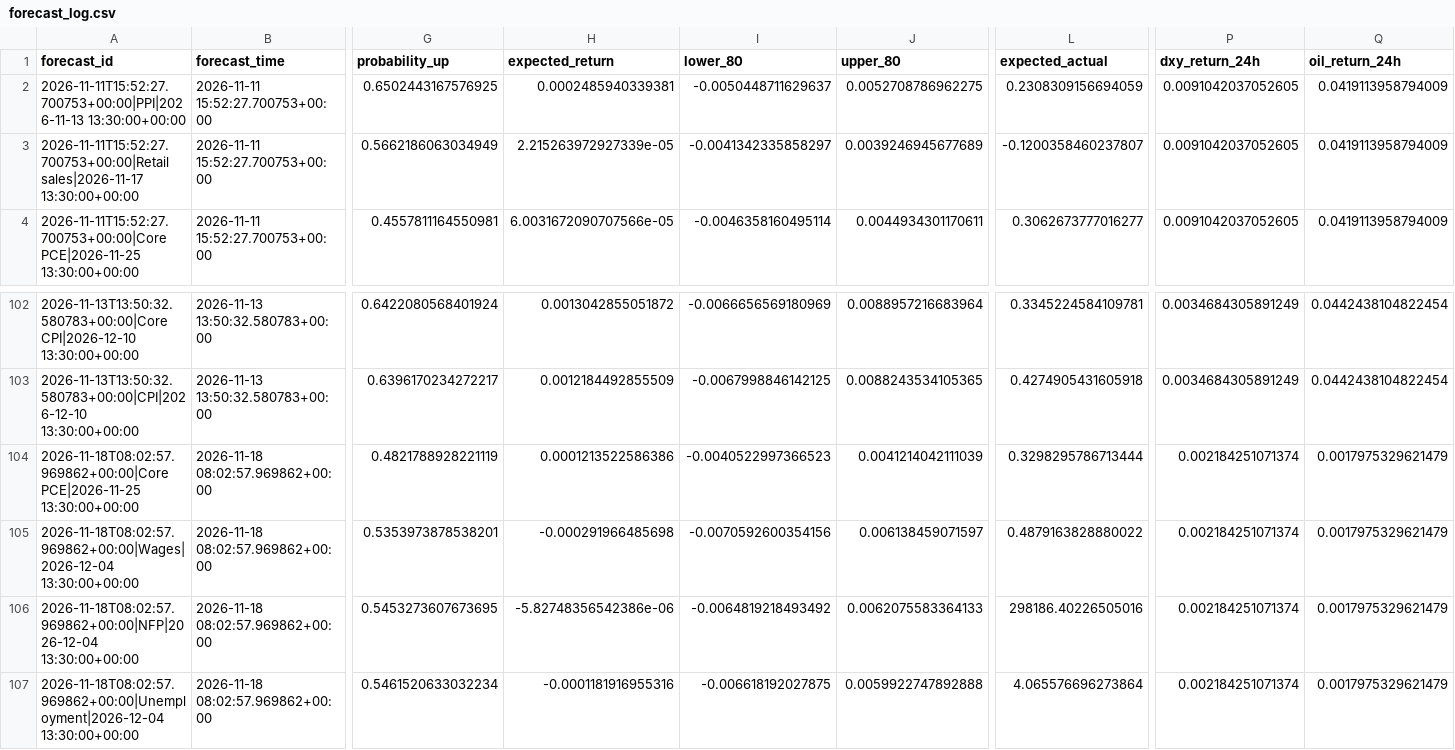
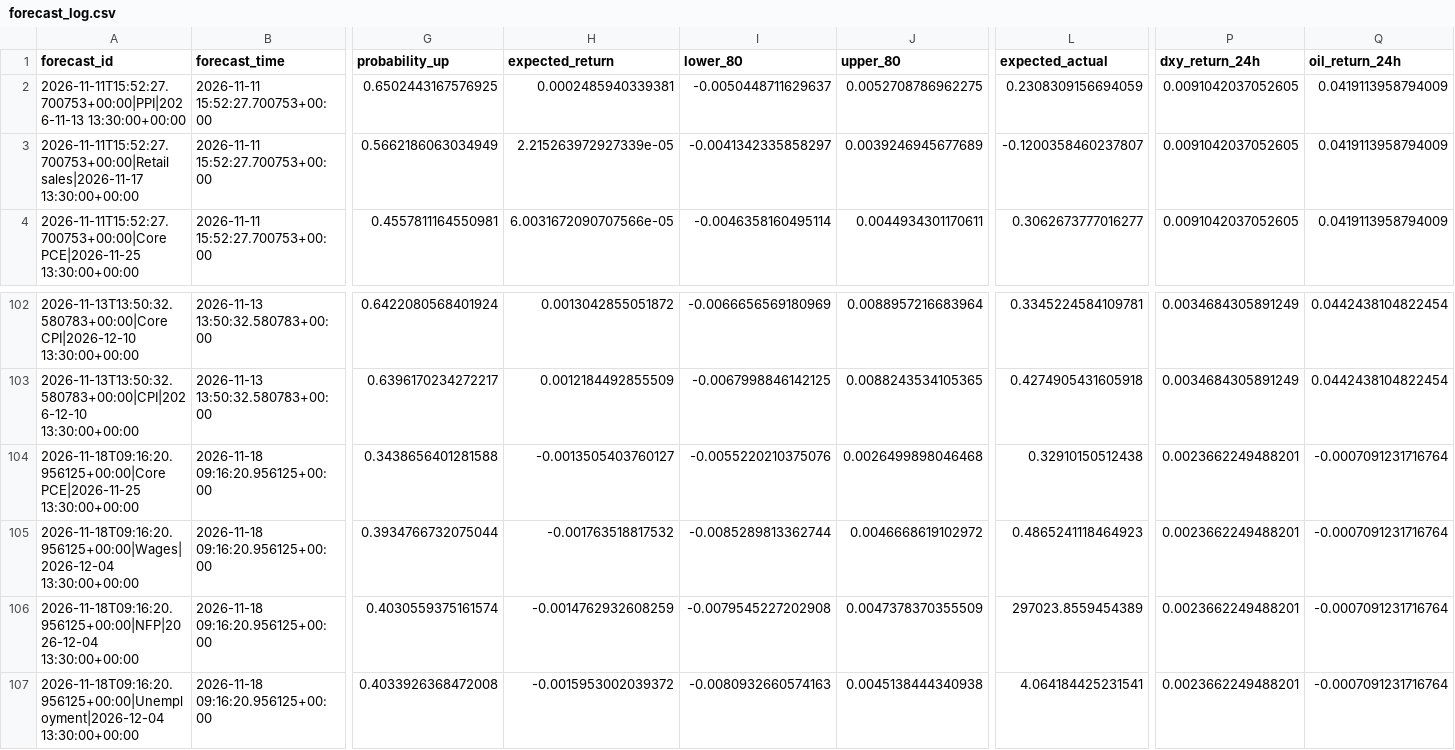
Before and after one commit to nkrabby/gold-news-model, a CSV file: outputs/forecast_log.csv, drawn as a sheet; only a part is shown, gaps mark what is left out; removed rows and columns are numbered as before the commit, all else as after; rows hold the shown columns only; the diff covers the shown part only; the diff names each change by its address in the sheet, - before the commit and + after, or states it on an @@ line.

```diff
--- a/outputs/forecast_log.csv
+++ b/outputs/forecast_log.csv
-A104 (forecast_id): 2026-11-18T08:02:57.969862+00:00|Core PCE|2026-11-25 13:30:00+00:00
+A104 (forecast_id): 2026-11-18T09:16:20.956125+00:00|Core PCE|2026-11-25 13:30:00+00:00
-B104:B105 (forecast_time): 2026-11-18 08:02:57.969862+00:00
+B104:B105 (forecast_time): 2026-11-18 09:16:20.956125+00:00
-G104 (probability_up): 0.4821788928221119
+G104 (probability_up): 0.3438656401281588
-H104 (expected_return): 0.0001213522586386
+H104 (expected_return): -0.0013505403760127
-I104 (lower_80): -0.0040522997366523
+I104 (lower_80): -0.0055220210375076
-J104 (upper_80): 0.0041214042111039
+J104 (upper_80): 0.0026499898046468
-L104 (expected_actual): 0.3298295786713444
+L104 (expected_actual): 0.32910150512438
-P104:P105 (dxy_return_24h): 0.002184251071374
+P104:P105 (dxy_return_24h): 0.0023662249488201
-Q104:Q105 (oil_return_24h): 0.0017975329621479
+Q104:Q105 (oil_return_24h): -0.0007091231716764
-A105 (forecast_id): 2026-11-18T08:02:57.969862+00:00|Wages|2026-12-04 13:30:00+00:00
+A105 (forecast_id): 2026-11-18T09:16:20.956125+00:00|Wages|2026-12-04 13:30:00+00:00
-G105 (probability_up): 0.5353973878538201
+G105 (probability_up): 0.3934766732075044
-H105 (expected_return): -0.000291966485698
+H105 (expected_return): -0.001763518817532
-I105 (lower_80): -0.0070592600354156
+I105 (lower_80): -0.0085289813362744
-J105 (upper_80): 0.006138459071597
+J105 (upper_80): 0.0046668619102972
-L105 (expected_actual): 0.4879163828880022
+L105 (expected_actual): 0.4865241118464923
-row 106: 2026-11-18T08:02:57.969862+00:00|NFP|2026-12-04 13:30:00+00:00 | 2026-11-18 08:02:57.969862+00:00 | 0.5453273607673695 | -5.82748356542386e-06 | -0.0064819218493492 | 0.0062075583364133 | 298186.40226505016 | 0.002184251071374 | 0.0017975329621479
+row 106: 2026-11-18T09:16:20.956125+00:00|NFP|2026-12-04 13:30:00+00:00 | 2026-11-18 09:16:20.956125+00:00 | 0.4030559375161574 | -0.0014762932608259 | -0.0079545227202908 | 0.0047378370355509 | 297023.8559454389 | 0.0023662249488201 | -0.0007091231716764
-A107 (forecast_id): 2026-11-18T08:02:57.969862+00:00|Unemployment|2026-12-04 13:30:00+00:00
+A107 (forecast_id): 2026-11-18T09:16:20.956125+00:00|Unemployment|2026-12-04 13:30:00+00:00
-B107 (forecast_time): 2026-11-18 08:02:57.969862+00:00
+B107 (forecast_time): 2026-11-18 09:16:20.956125+00:00
-G107 (probability_up): 0.5461520633032234
+G107 (probability_up): 0.4033926368472008
-H107 (expected_return): -0.0001181916955316
+H107 (expected_return): -0.0015953002039372
-I107 (lower_80): -0.006618192027875
+I107 (lower_80): -0.0080932660574163
-J107 (upper_80): 0.0059922747892888
+J107 (upper_80): 0.0045138444340938
-L107 (expected_actual): 4.065576696273864
+L107 (expected_actual): 4.064184425231541
-P107 (dxy_return_24h): 0.002184251071374
+P107 (dxy_return_24h): 0.0023662249488201
-Q107 (oil_return_24h): 0.0017975329621479
+Q107 (oil_return_24h): -0.0007091231716764
```
Also changed, not shown: 69 edited cells elsewhere in this file, 2 other files.
